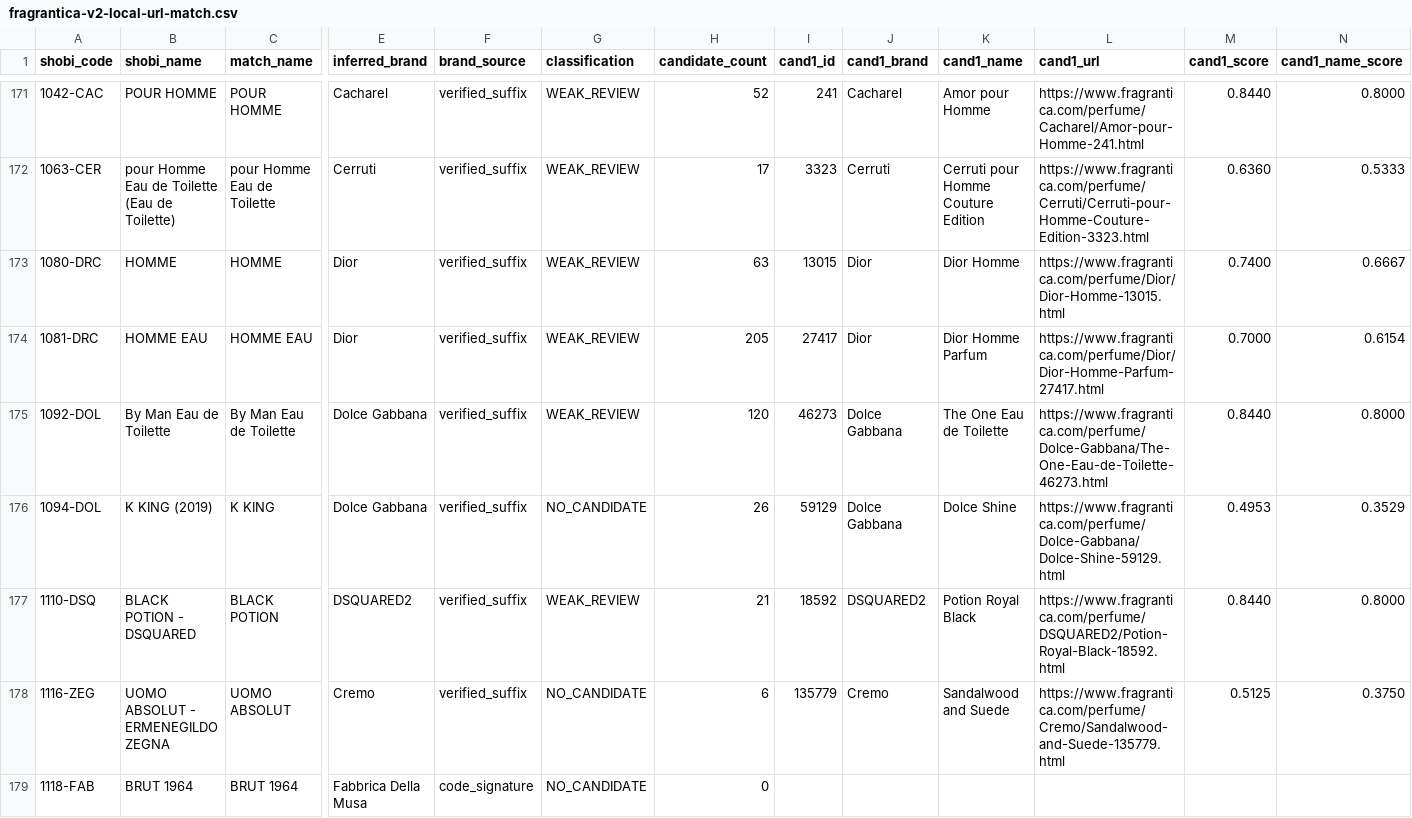
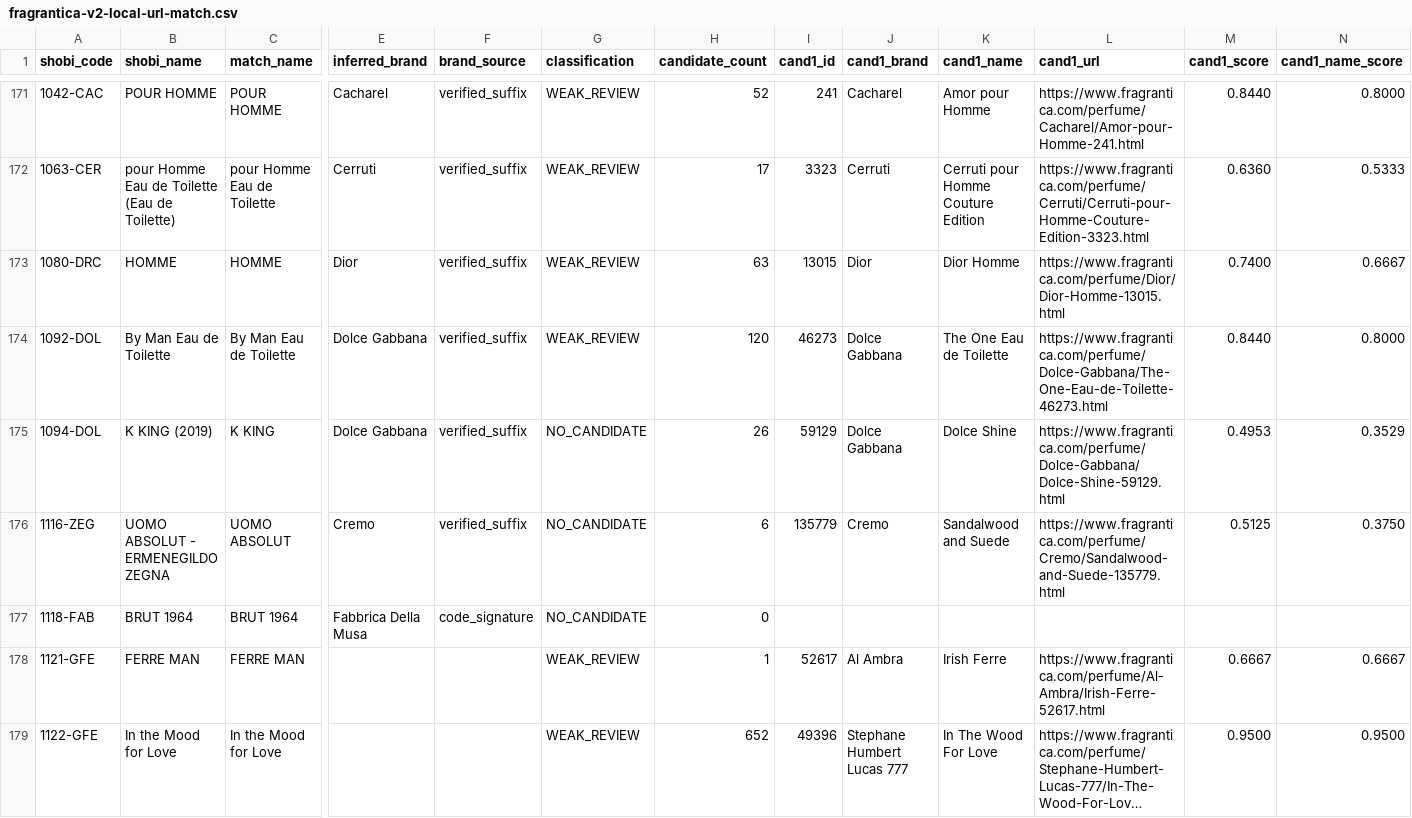
Before and after one commit to MarvvRed/Shobi_Inspiration, a CSV file: fragrantica-v2-local-url-match.csv, drawn as a sheet; only a part is shown, gaps mark what is left out; the shorter side is filled out with more unchanged rows; long unchanged cells end in …; rows hold the shown columns only; the diff names each change by its address in the sheet, - before the commit and + after, or states it on an @@ line.

```diff
--- a/fragrantica-v2-local-url-match.csv
+++ b/fragrantica-v2-local-url-match.csv
-row 174: 1081-DRC | HOMME EAU | HOMME EAU | Dior | verified_suffix | WEAK_REVIEW | 205 | 27417 | Dior | Dior Homme Parfum | https://www.fragrantica.com/perfume/Dior/Dior-Homme-Parfum-27417.html | 0.7000 | 0.6154
-row 177: 1110-DSQ | BLACK POTION - DSQUARED | BLACK POTION | DSQUARED2 | verified_suffix | WEAK_REVIEW | 21 | 18592 | DSQUARED2 | Potion Royal Black | https://www.fragrantica.com/perfume/DSQUARED2/Potion-Royal-Black-18592.html | 0.8440 | 0.8000
```
Also changed, not shown: fragrantica-v2-brand-override-review.csv, fragrantica-v2-global-fallback-review.csv, 4 other files.
